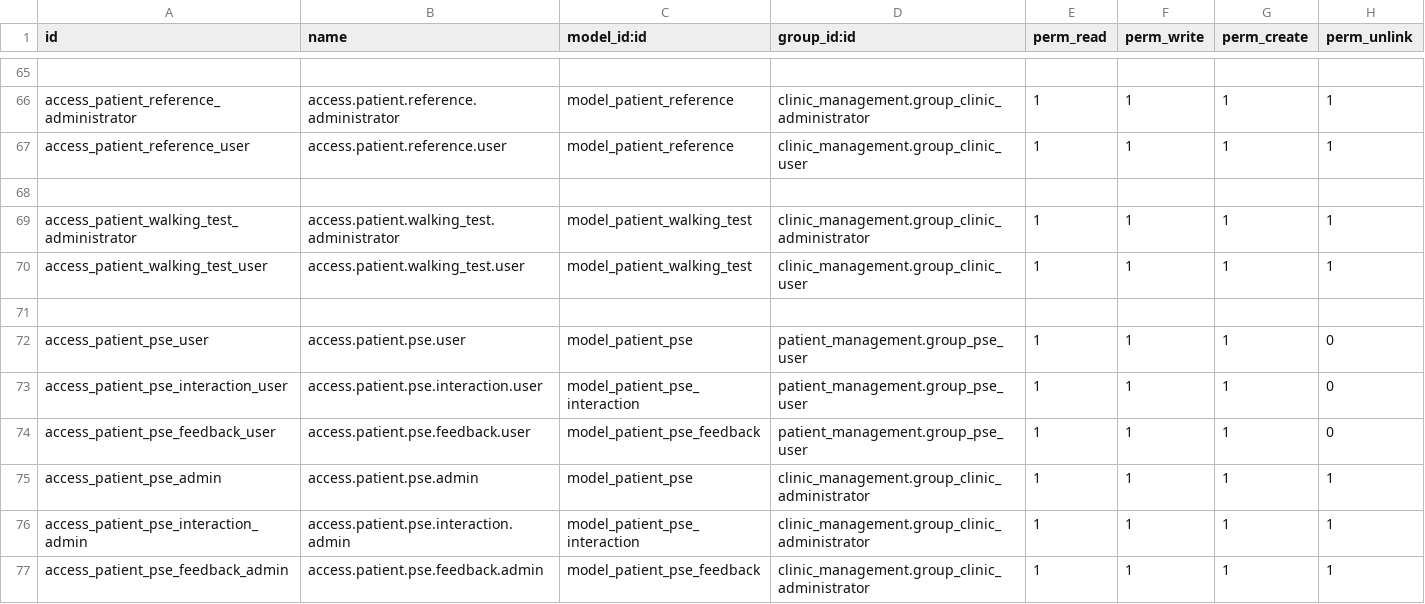
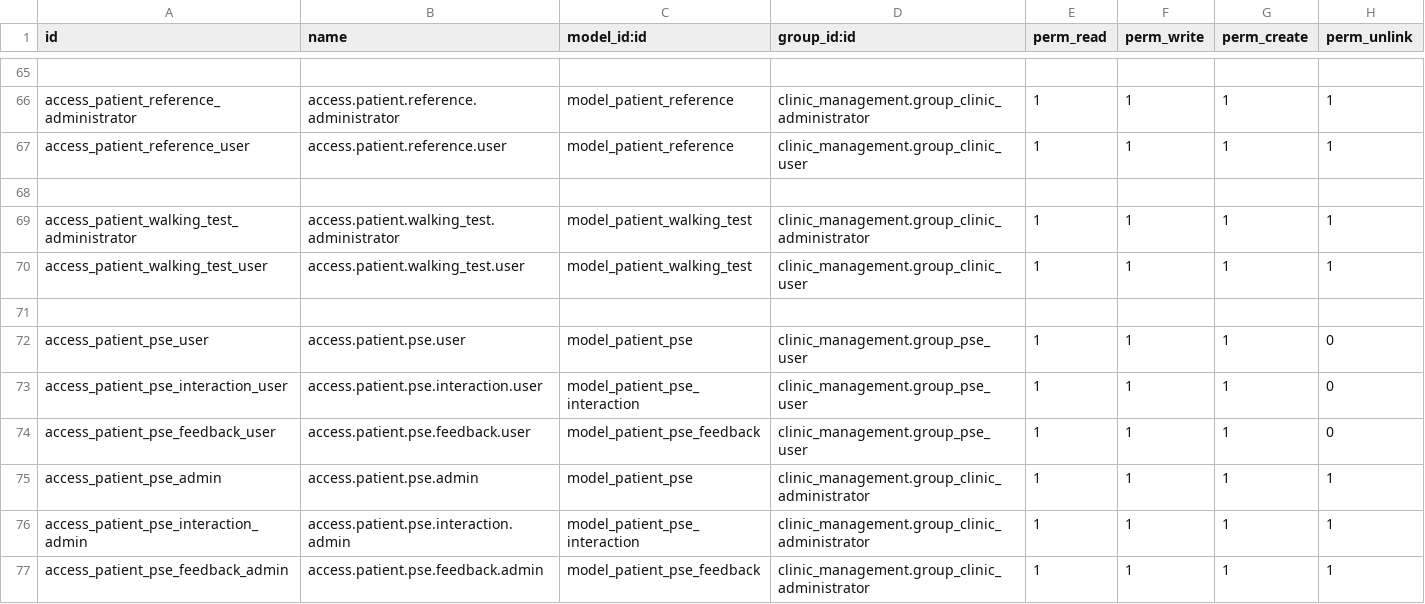
Before and after one commit to rohanmhase/custom_addons, a CSV file: custom_addons/patient_management/security/ir.model.access.csv, drawn as a sheet; only a part is shown, gaps mark what is left out.

Commit message:
add pse model

```diff
--- a/custom_addons/patient_management/security/ir.model.access.csv
+++ b/custom_addons/patient_management/security/ir.model.access.csv
@@ -71,5 +71,5 @@ access_patient_walking_test_user,access.patient.walking_test.user,model_patient_
 
-access_patient_pse_user,access.patient.pse.user,model_patient_pse,patient_management.group_pse_user,1,1,1,0
-access_patient_pse_interaction_user,access.patient.pse.interaction.user,model_patient_pse_interaction,patient_management.group_pse_user,1,1,1,0
-access_patient_pse_feedback_user,access.patient.pse.feedback.user,model_patient_pse_feedback,patient_management.group_pse_user,1,1,1,0
+access_patient_pse_user,access.patient.pse.user,model_patient_pse,clinic_management.group_pse_user,1,1,1,0
+access_patient_pse_interaction_user,access.patient.pse.interaction.user,model_patient_pse_interaction,clinic_management.group_pse_user,1,1,1,0
+access_patient_pse_feedback_user,access.patient.pse.feedback.user,model_patient_pse_feedback,clinic_management.group_pse_user,1,1,1,0
 access_patient_pse_admin,access.patient.pse.admin,model_patient_pse,clinic_management.group_clinic_administrator,1,1,1,1
```
Also changed, not shown: 7 other files.
